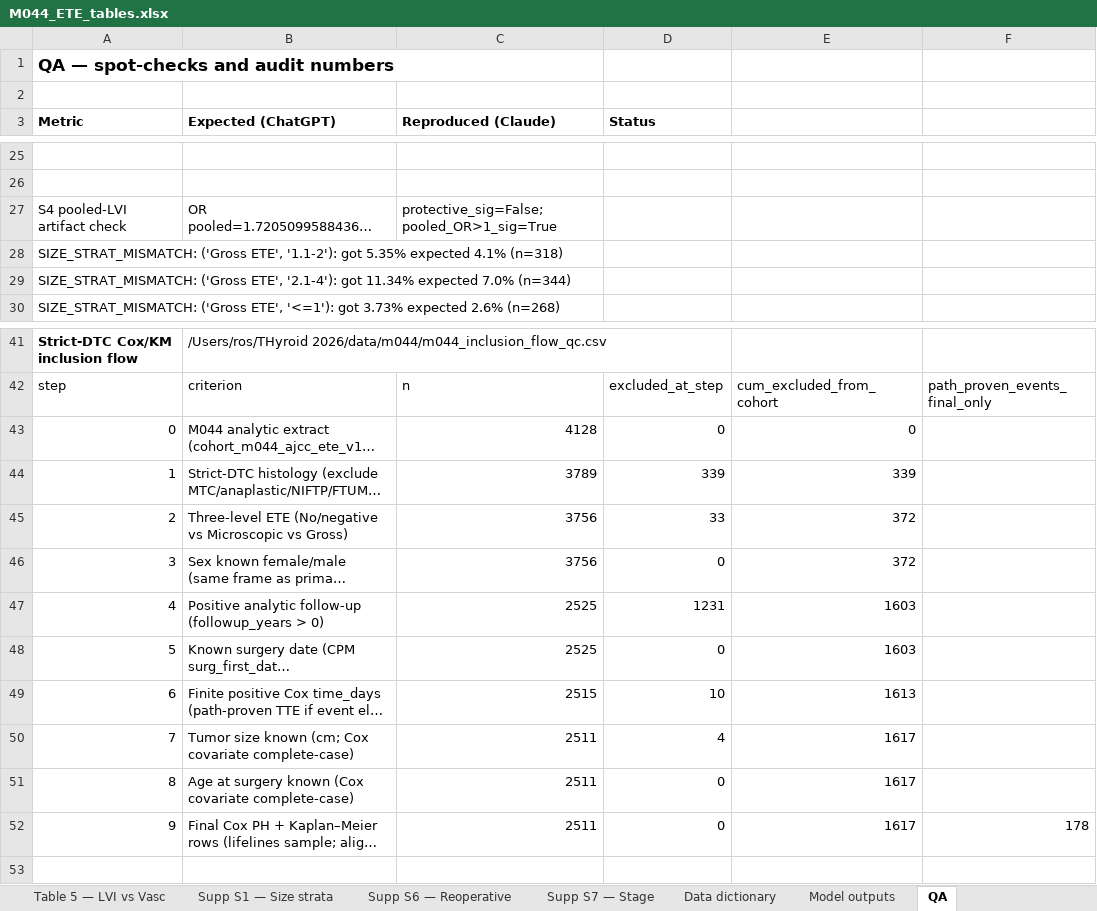
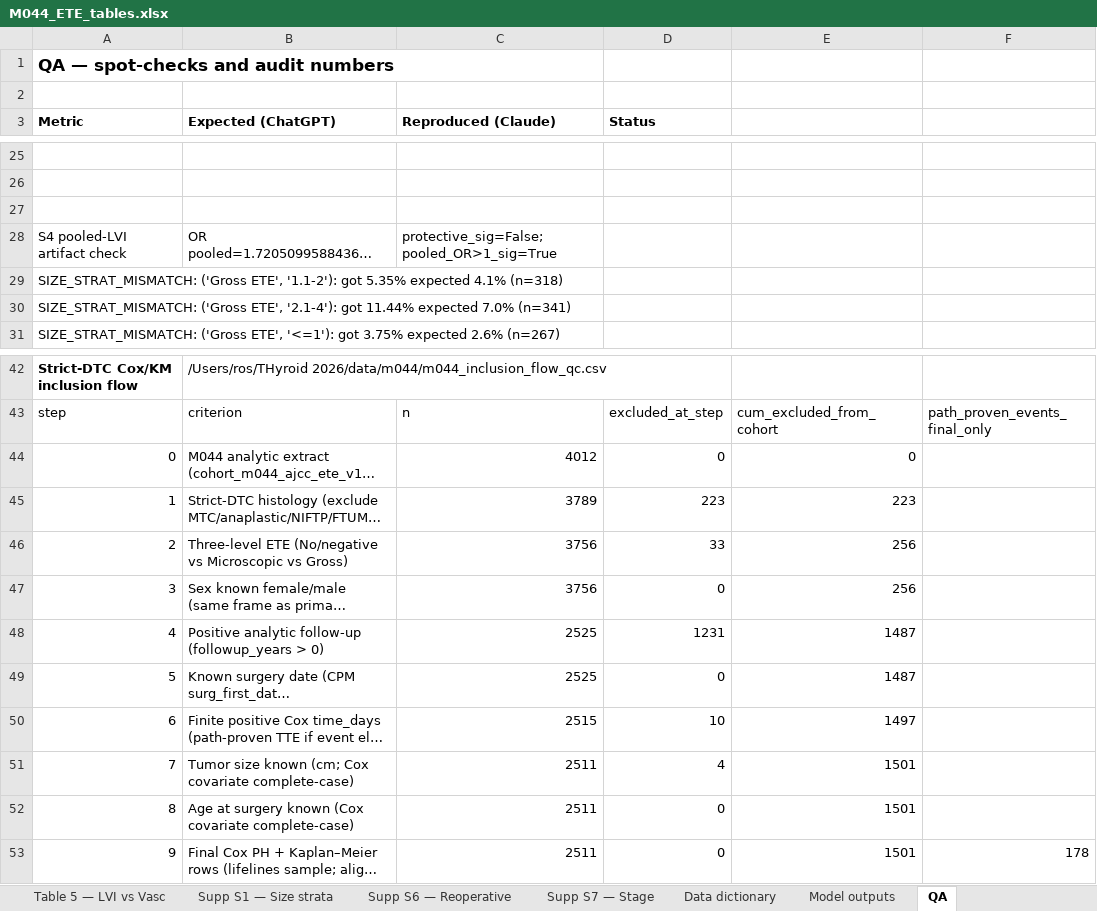
Before and after one commit to ry86pkqf74-rgb/THYROID_2026, an Excel workbook: M044_ETE_tables.xlsx, sheet QA, drawn as a sheet; only a part is shown, gaps mark what is left out; long unchanged cells end in …; values as stored, in another font and other column widths than the file's, no borders; addresses are those after the commit; the diff names each change by its address in the sheet, - before the commit and + after, or states it on an @@ line.

```diff
--- a/M044_ETE_tables.xlsx (sheet QA)
+++ b/M044_ETE_tables.xlsx (sheet QA)
+row 27: (empty)
@@ column A (Metric) renumbered between rows 30 and 39 @@
-C44 (Reproduced (Claude)): 4128
+C44 (Reproduced (Claude)): 4012
-D45 (Status): 339
+D45 (Status): 223
-E45: 339
+E45: 223
-E46:E47: 372
+E46:E47: 256
-E48:E49: 1603
+E48:E49: 1487
-E50: 1613
+E50: 1497
-E51:E53: 1617
+E51:E53: 1501
```
Also changed, not shown: sheet Model outputs, sheet Table 2 — Recurrence, sheet Table 3 — Multivariable, M044_submission_package_v1_0/04_tables.xlsx, 37 other files.
